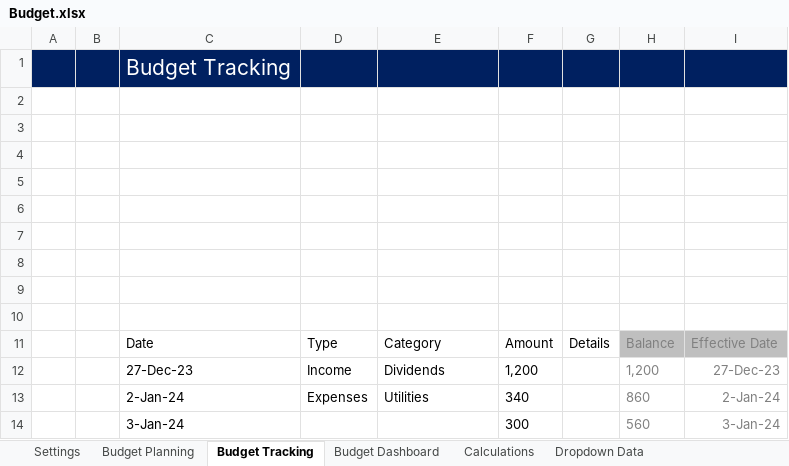
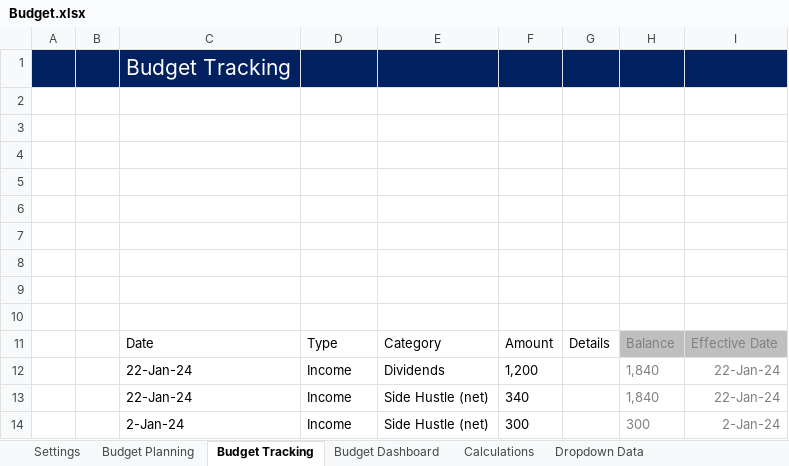
Before and after one commit to devendra-70/Excel_Dashboard, an Excel workbook: Budget.xlsx, sheet Budget Tracking, drawn as a sheet; values as stored, in another font and other column widths than the file's, no borders; conditional formats and table styles not drawn; removed rows and columns are numbered as before the commit, all else as after; the diff names each change by its address in the sheet, - before the commit and + after, or states it on an @@ line.

Commit message:
Add files via upload
Improved Budget Tracking

```diff
--- a/Budget.xlsx (sheet Budget Tracking)
+++ b/Budget.xlsx (sheet Budget Tracking)
-C12: 27-Dec-23
+C12: 22-Jan-24
-H12: 1,200
+H12: 1,840
-I12: 27-Dec-23
+I12: 22-Jan-24
-row 13:  |  | 2-Jan-24 | Expenses | Utilities | 340 |  | 860 | 2-Jan-24
-row 14:  |  | 3-Jan-24 |  |  | 300 |  | 560 | 3-Jan-24
+row 13:  |  | 22-Jan-24 | Income | Side Hustle (net) | 340 |  | 1,840 | 22-Jan-24
+row 14:  |  | 2-Jan-24 | Income | Side Hustle (net) | 300 |  | 300 | 2-Jan-24
```
Also changed, not shown: sheet Budget Planning, sheet Calculations, sheet Settings.
